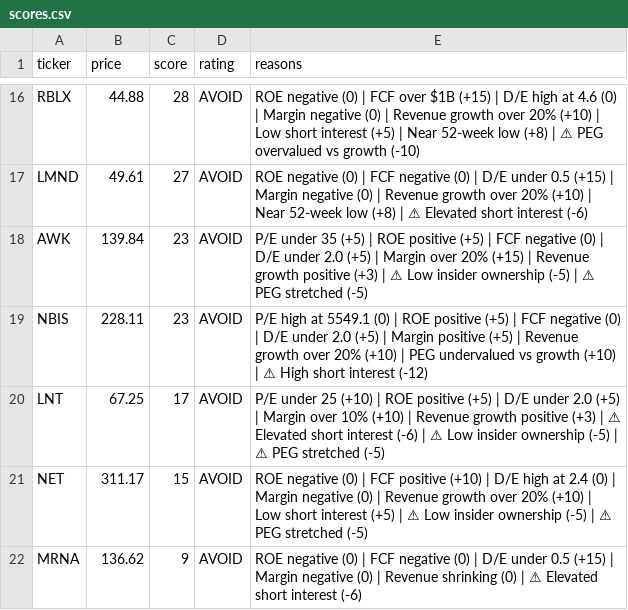
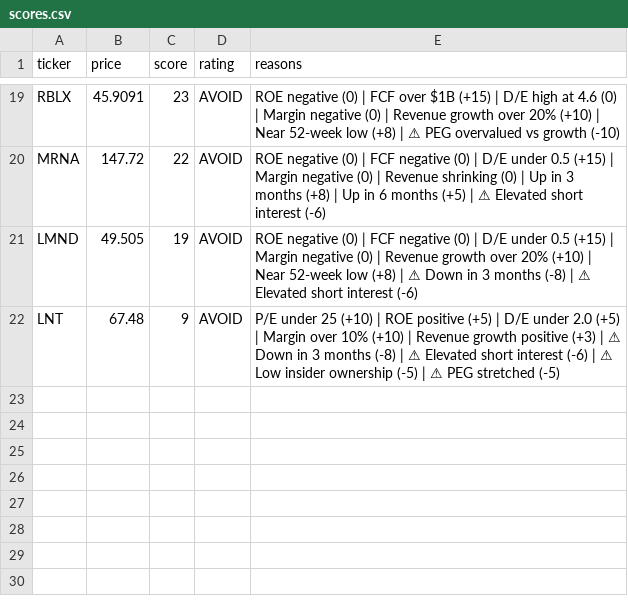
Before and after one commit to leafy-joyce-t/stock-tracker, a CSV file: data/scores.csv, drawn as a sheet; only a part is shown, gaps mark what is left out; removed rows and columns are numbered as before the commit, all else as after; the diff covers the shown part only; the diff names each change by its address in the sheet, - before the commit and + after, or states it on an @@ line.

```diff
--- a/data/scores.csv
+++ b/data/scores.csv
-B19 (price): 44.88
+B19 (price): 45.9091
-C19 (score): 28
+C19 (score): 23
-E19 (reasons): …(+10) | Low short interest (+5) | Near 52-week…
+E19 (reasons): …(+10) | Near 52-week…
+row 20: MRNA | 147.72 | 22 | AVOID | ROE negative (0) | FCF negative (0) | D/E under 0.5 (+15) | Margin negative (0) | Revenue shrinking (0) | Up in 3 months (+8) | Up in 6 months (+5) | ⚠ Elevated short interest (-6)
-B21 (price): 49.61
+B21 (price): 49.505
-C21 (score): 27
+C21 (score): 19
-E21 (reasons): …| ⚠ Elevated short…
+E21 (reasons): …| ⚠ Down in 3 months (-8) | ⚠ Elevated short…
-row 18: AWK | 139.84 | 23 | AVOID | P/E under 35 (+5) | ROE positive (+5) | FCF negative (0) | D/E under 2.0 (+5) | Margin over 20% (+15) | Revenue growth positive (+3) | ⚠ Low insider ownership (-5) | ⚠ PEG stretched (-5)
-row 19: NBIS | 228.11 | 23 | AVOID | P/E high at 5549.1 (0) | ROE positive (+5) | FCF negative (0) | D/E under 2.0 (+5) | Margin positive (+5) | Revenue growth over 20% (+10) | PEG undervalued vs growth (+10) | ⚠ High short interest (-12)
-B22 (price): 67.25
+B22 (price): 67.48
-C22 (score): 17
+C22 (score): 9
-E22 (reasons): …| ⚠ Elevated short…
+E22 (reasons): …| ⚠ Down in 3 months (-8) | ⚠ Elevated short…
-row 21: NET | 311.17 | 15 | AVOID | ROE negative (0) | FCF positive (+10) | D/E high at 2.4 (0) | Margin negative (0) | Revenue growth over 20% (+10) | Low short interest (+5) | ⚠ Low insider ownership (-5) | ⚠ PEG stretched (-5)
-row 22: MRNA | 136.62 | 9 | AVOID | ROE negative (0) | FCF negative (0) | D/E under 0.5 (+15) | Margin negative (0) | Revenue shrinking (0) | ⚠ Elevated short interest (-6)
```
Also changed, not shown: 9 added rows, 6 removed rows and 19 edited cells elsewhere in this file, data/calculated_ratios.csv, data/comparison.csv, 23 other files.
